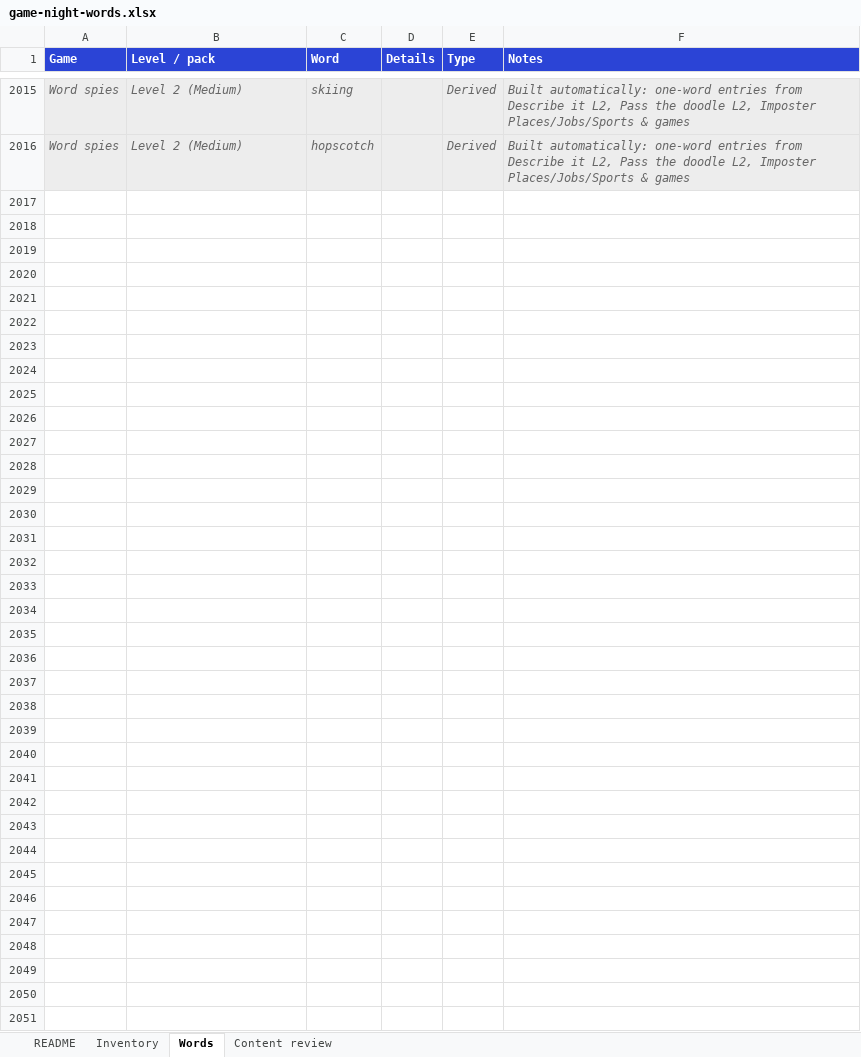
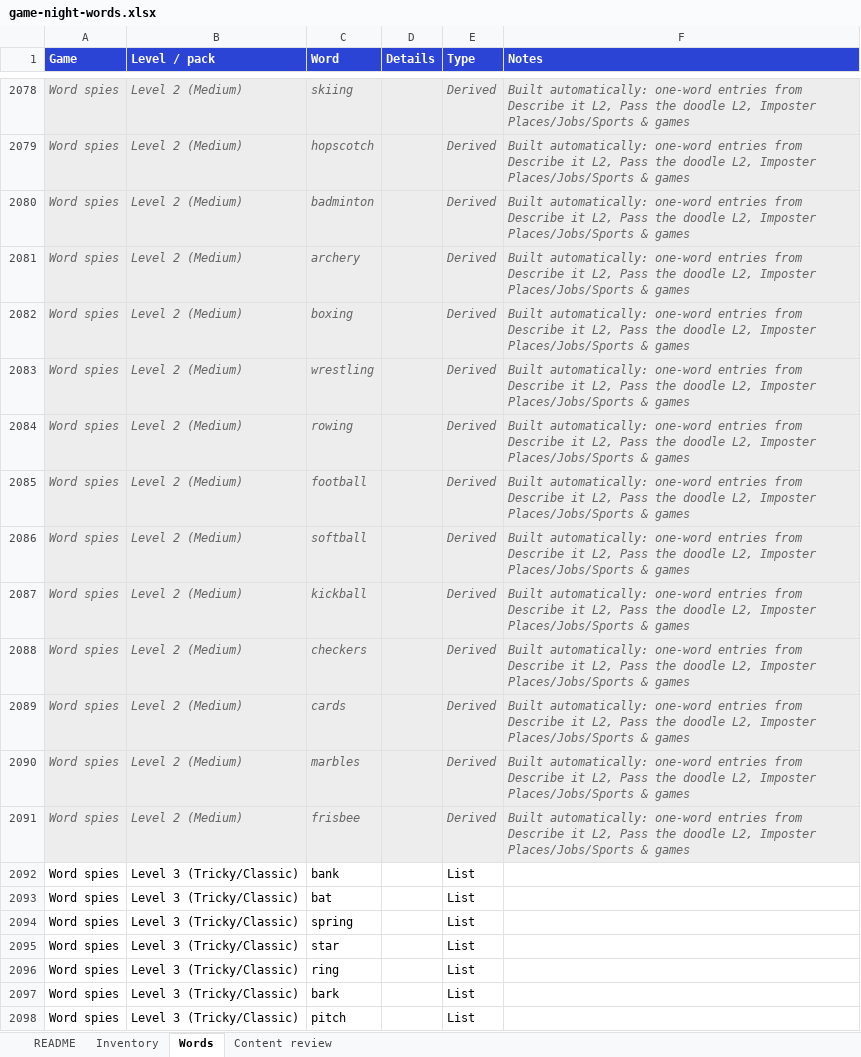
Before and after one commit to meep23t/Game-night, an Excel workbook: docs/game-night-words.xlsx, sheet Words, drawn as a sheet; only a part is shown, gaps mark what is left out; values as stored, in another font and other column widths than the file's, no borders; the diff covers the shown part only; the diff names each change by its address in the sheet, - before the commit and + after, or states it on an @@ line.

```diff
--- a/docs/game-night-words.xlsx (sheet Words)
+++ b/docs/game-night-words.xlsx (sheet Words)
+row 2080: Word spies | Level 2 (Medium) | badminton |  | Derived | Built automatically: one-word entries from Describe it L2, Pass the doodle L2, Imposter Places/Jobs/Sports & games
+row 2081: Word spies | Level 2 (Medium) | archery |  | Derived | Built automatically: one-word entries from Describe it L2, Pass the doodle L2, Imposter Places/Jobs/Sports & games
+row 2082: Word spies | Level 2 (Medium) | boxing |  | Derived | Built automatically: one-word entries from Describe it L2, Pass the doodle L2, Imposter Places/Jobs/Sports & games
+row 2083: Word spies | Level 2 (Medium) | wrestling |  | Derived | Built automatically: one-word entries from Describe it L2, Pass the doodle L2, Imposter Places/Jobs/Sports & games
+row 2084: Word spies | Level 2 (Medium) | rowing |  | Derived | Built automatically: one-word entries from Describe it L2, Pass the doodle L2, Imposter Places/Jobs/Sports & games
+row 2085: Word spies | Level 2 (Medium) | football |  | Derived | Built automatically: one-word entries from Describe it L2, Pass the doodle L2, Imposter Places/Jobs/Sports & games
+row 2086: Word spies | Level 2 (Medium) | softball |  | Derived | Built automatically: one-word entries from Describe it L2, Pass the doodle L2, Imposter Places/Jobs/Sports & games
+row 2087: Word spies | Level 2 (Medium) | kickball |  | Derived | Built automatically: one-word entries from Describe it L2, Pass the doodle L2, Imposter Places/Jobs/Sports & games
+row 2088: Word spies | Level 2 (Medium) | checkers |  | Derived | Built automatically: one-word entries from Describe it L2, Pass the doodle L2, Imposter Places/Jobs/Sports & games
+row 2089: Word spies | Level 2 (Medium) | cards |  | Derived | Built automatically: one-word entries from Describe it L2, Pass the doodle L2, Imposter Places/Jobs/Sports & games
+row 2090: Word spies | Level 2 (Medium) | marbles |  | Derived | Built automatically: one-word entries from Describe it L2, Pass the doodle L2, Imposter Places/Jobs/Sports & games
+row 2091: Word spies | Level 2 (Medium) | frisbee |  | Derived | Built automatically: one-word entries from Describe it L2, Pass the doodle L2, Imposter Places/Jobs/Sports & games
@@ row 1421 moved to row 2092: Word spies @@
@@ row 1422 moved to row 2093: Word spies @@
@@ row 1423 moved to row 2094: Word spies @@
@@ row 1424 moved to row 2095: Word spies @@
@@ row 1425 moved to row 2096: Word spies @@
@@ row 1426 moved to row 2097: Word spies @@
@@ row 1427 moved to row 2098: Word spies @@
```
Also changed, not shown: 236 added rows and 166 moved rows elsewhere in this sheet, sheet Inventory, sheet README, 3 other files.
